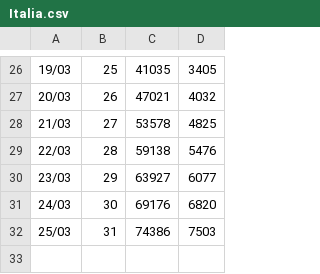
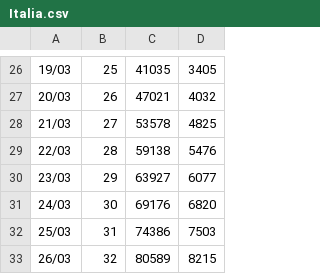
Before and after one commit to HenriqueCCdA/Covid-19, a CSV file: data/Italia.csv, drawn as a sheet; only a part is shown, gaps mark what is left out.

```diff
--- a/data/Italia.csv
+++ b/data/Italia.csv
@@ -32 +32,2 @@
 25/03,31,      74386,  7503
+26/03,32,      80589,  8215
```
Also changed, not shown: data/Brasil.csv, data/Espanha.csv, 5 other files.
